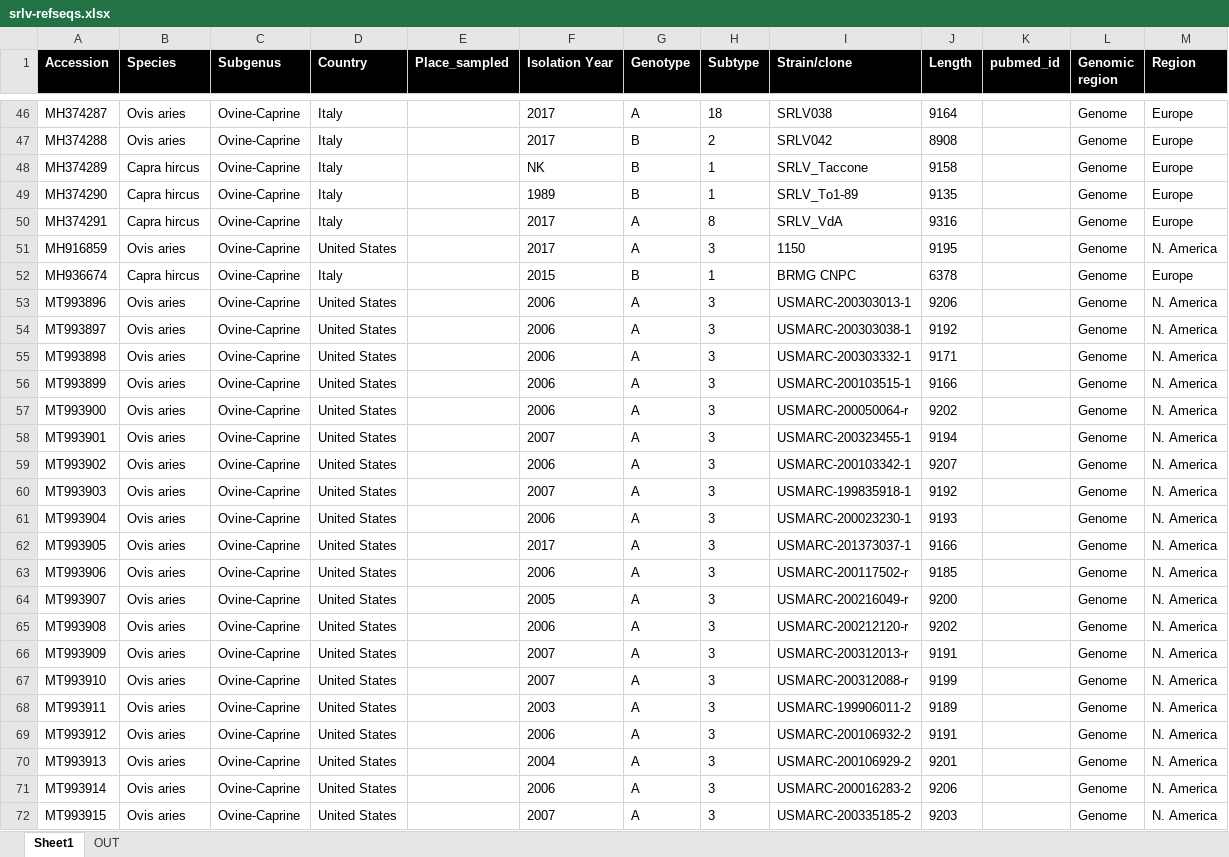
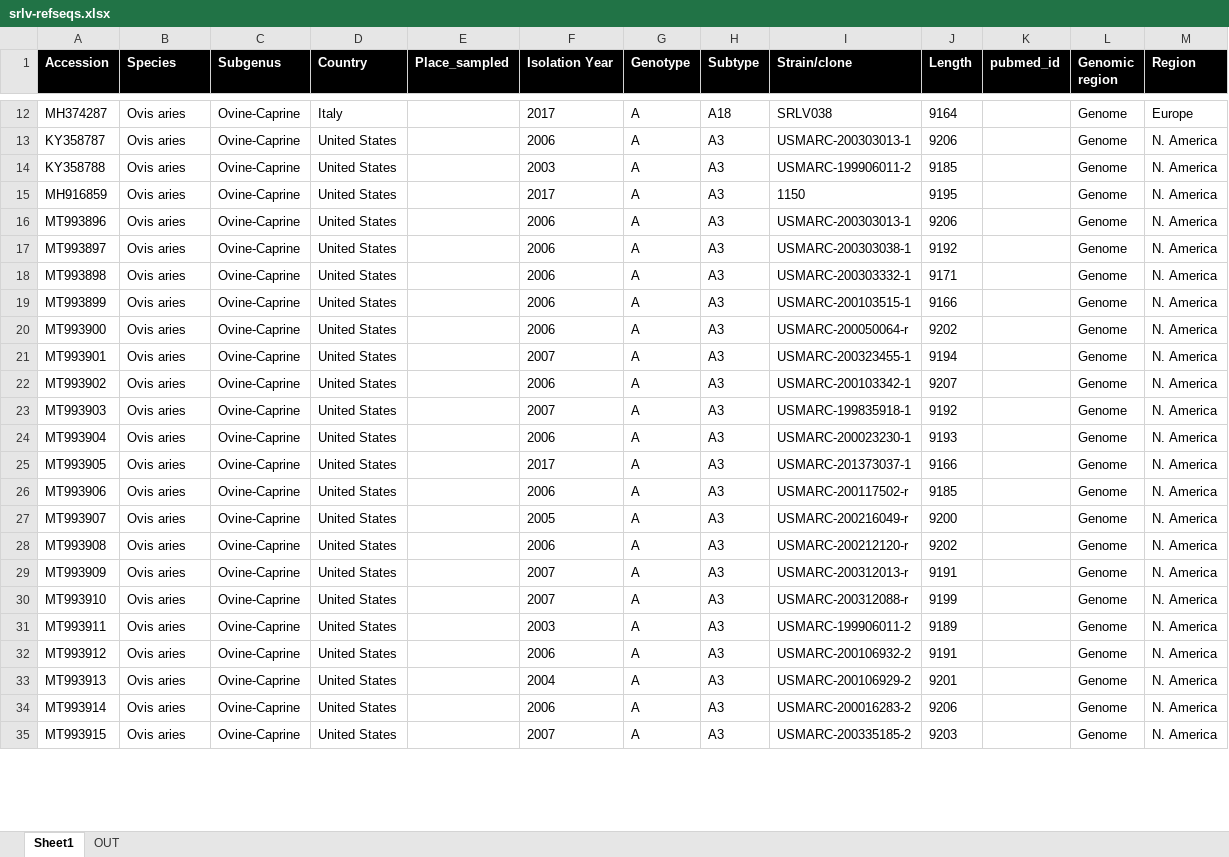
Before and after one commit to giffordlabcvr/Lentivirus-GLUE-SRLV, an Excel workbook: tabular/extension/srlv/srlv-refseqs.xlsx, sheet Sheet1, drawn as a sheet; only a part is shown, gaps mark what is left out; values as stored, in another font and other column widths than the file's, no borders; removed rows and columns are numbered as before the commit, all else as after; the diff covers the shown part only; the diff names each change by its address in the sheet, - before the commit and + after, or states it on an @@ line.

```diff
--- a/tabular/extension/srlv/srlv-refseqs.xlsx (sheet Sheet1)
+++ b/tabular/extension/srlv/srlv-refseqs.xlsx (sheet Sheet1)
-H12 (Subtype): 18
+H12 (Subtype): A18
-row 47: MH374288 | Ovis aries | Ovine-Caprine | Italy |  | 2017 | B | 2 | SRLV042 | 8908 |  | Genome | Europe
-row 48: MH374289 | Capra hircus | Ovine-Caprine | Italy |  | NK | B | 1 | SRLV_Taccone | 9158 |  | Genome | Europe
-row 49: MH374290 | Capra hircus | Ovine-Caprine | Italy |  | 1989 | B | 1 | SRLV_To1-89 | 9135 |  | Genome | Europe
-row 50: MH374291 | Capra hircus | Ovine-Caprine | Italy |  | 2017 | A | 8 | SRLV_VdA | 9316 |  | Genome | Europe
+row 13: KY358787 | Ovis aries | Ovine-Caprine | United States |  | 2006 | A | A3 | USMARC-200303013-1 | 9206 |  | Genome | N. America
+row 14: KY358788 | Ovis aries | Ovine-Caprine | United States |  | 2003 | A | A3 | USMARC-199906011-2 | 9185 |  | Genome | N. America
-H15 (Subtype): 3
+H15 (Subtype): A3
-row 52: MH936674 | Capra hircus | Ovine-Caprine | Italy |  | 2015 | B | 1 | BRMG CNPC | 6378 |  | Genome | Europe
-H16:H35 (Subtype): 3
+H16:H35 (Subtype): A3
```
Also changed, not shown: 42 added rows, 39 removed rows and 10 edited cells elsewhere in this sheet, 14 other files.
